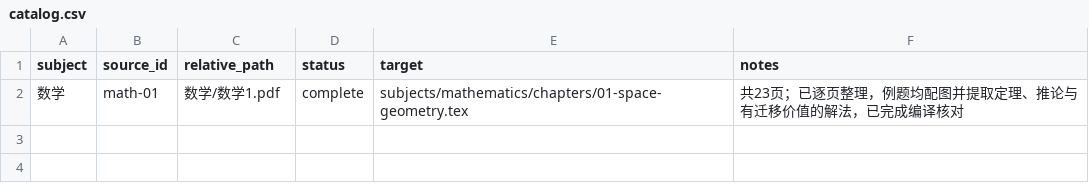
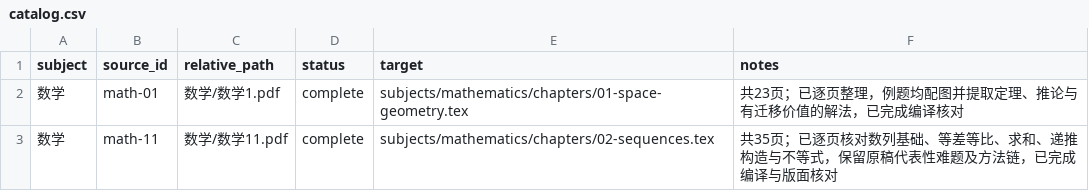
Before and after one commit to MaodongGao/high-school-mathematics-cn, a CSV file: sources/catalog.csv, drawn as a sheet; the diff names each change by its address in the sheet, - before the commit and + after, or states it on an @@ line.

Commit message:
Add sequences chapter from mathematics notes

```diff
--- a/sources/catalog.csv
+++ b/sources/catalog.csv
+row 3: 数学 | math-11 | 数学/数学11.pdf | complete | subjects/mathematics/chapters/02-sequences.tex | 共35页；已逐页核对数列基础、等差等比、求和、递推构造与不等式，保留原稿代表性难题及方法链，已完成编译与版面核对
```
Also changed, not shown: 2 other files.
